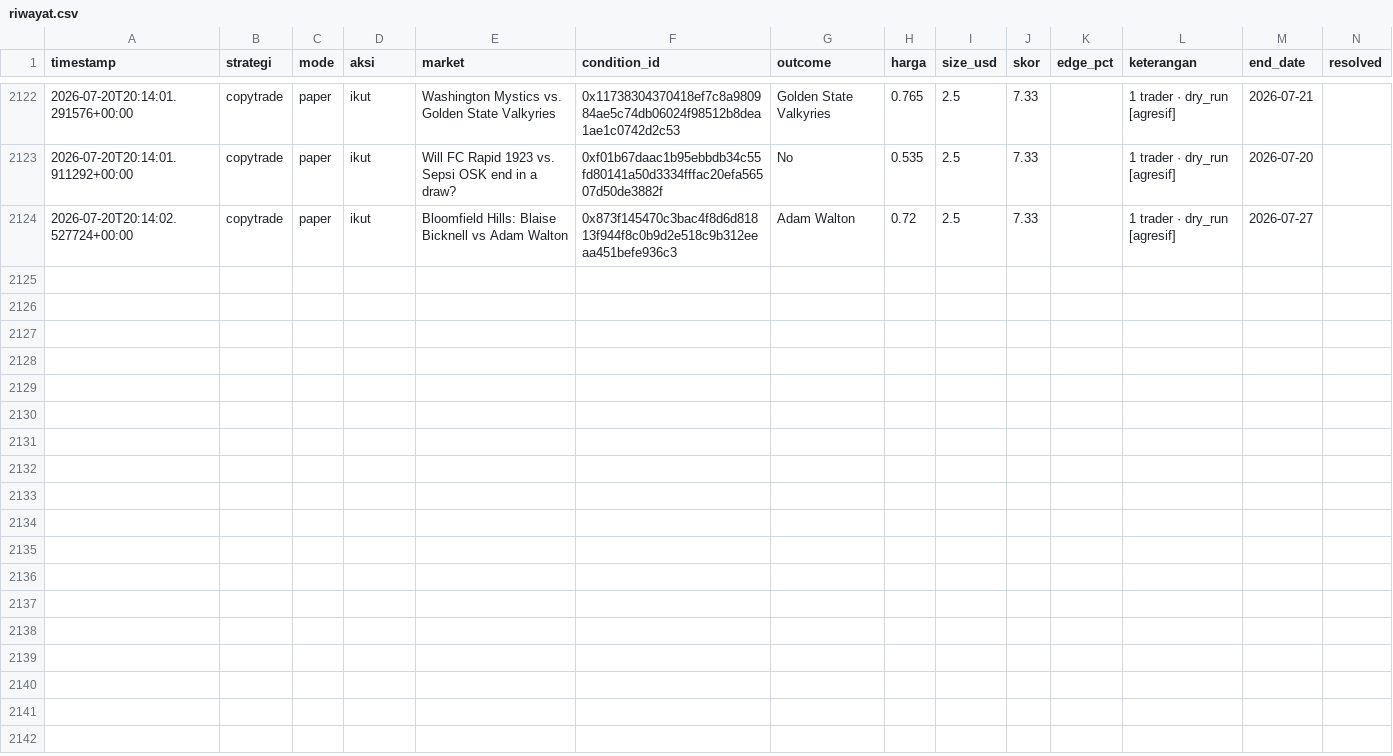
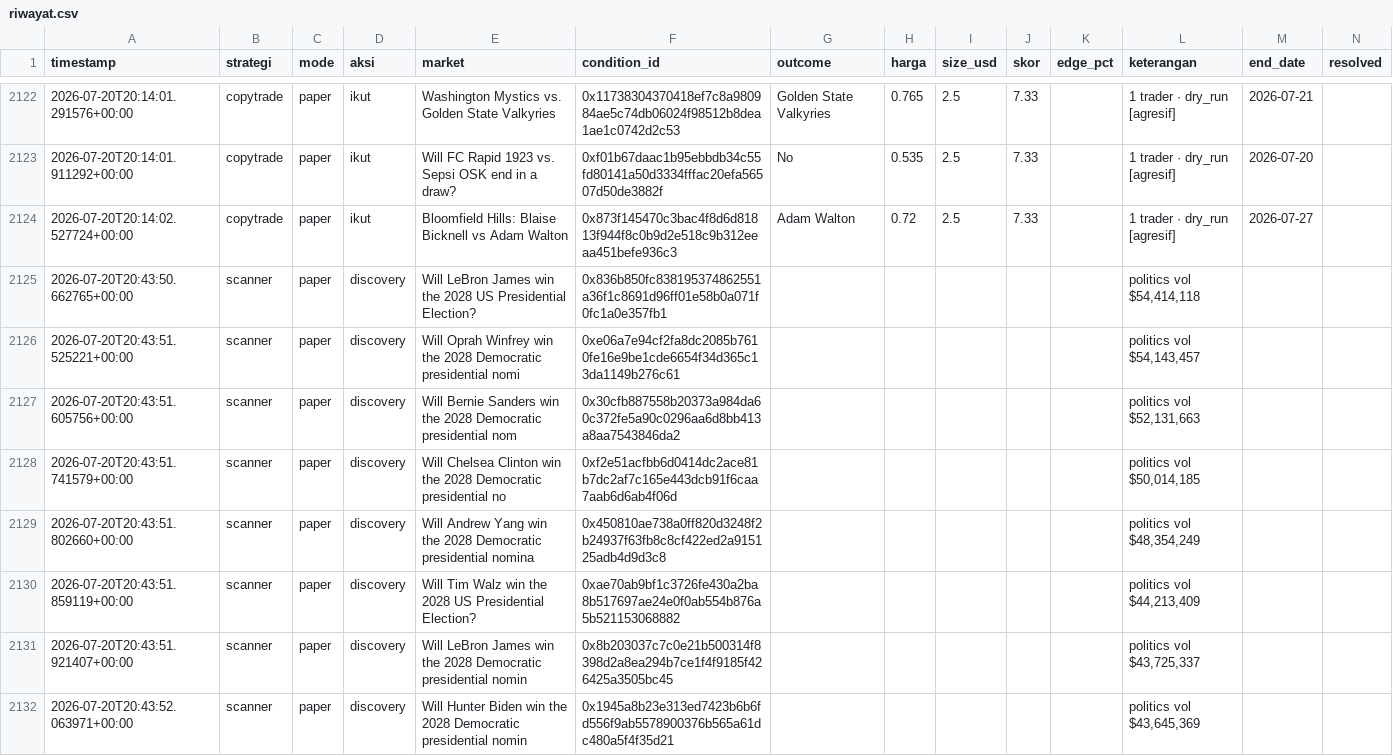
Before and after one commit to kumaraprayoga68-sketch/polybot, a CSV file: data/riwayat.csv, drawn as a sheet; only a part is shown, gaps mark what is left out; rows hold the shown columns only; the diff covers the shown part only; the diff names each change by its address in the sheet, - before the commit and + after, or states it on an @@ line.

```diff
--- a/data/riwayat.csv
+++ b/data/riwayat.csv
+row 2125: 2026-07-20T20:43:50.662765+00:00 | scanner | paper | discovery | Will LeBron James win the 2028 US Presidential Election? | 0x836b850fc838195374862551a36f1c8691d96ff01e58b0a071f0fc1a0e357fb1 |  |  |  |  |  | politics vol $54,414,118
+row 2126: 2026-07-20T20:43:51.525221+00:00 | scanner | paper | discovery | Will Oprah Winfrey win the 2028 Democratic presidential nomi | 0xe06a7e94cf2fa8dc2085b7610fe16e9be1cde6654f34d365c13da1149b276c61 |  |  |  |  |  | politics vol $54,143,457
+row 2127: 2026-07-20T20:43:51.605756+00:00 | scanner | paper | discovery | Will Bernie Sanders win the 2028 Democratic presidential nom | 0x30cfb887558b20373a984da60c372fe5a90c0296aa6d8bb413a8aa7543846da2 |  |  |  |  |  | politics vol $52,131,663
+row 2128: 2026-07-20T20:43:51.741579+00:00 | scanner | paper | discovery | Will Chelsea Clinton win the 2028 Democratic presidential no | 0xf2e51acfbb6d0414dc2ace81b7dc2af7c165e443dcb91f6caa7aab6d6ab4f06d |  |  |  |  |  | politics vol $50,014,185
+row 2129: 2026-07-20T20:43:51.802660+00:00 | scanner | paper | discovery | Will Andrew Yang win the 2028 Democratic presidential nomina | 0x450810ae738a0ff820d3248f2b24937f63fb8c8cf422ed2a915125adb4d9d3c8 |  |  |  |  |  | politics vol $48,354,249
+row 2130: 2026-07-20T20:43:51.859119+00:00 | scanner | paper | discovery | Will Tim Walz win the 2028 US Presidential Election? | 0xae70ab9bf1c3726fe430a2ba8b517697ae24e0f0ab554b876a5b521153068882 |  |  |  |  |  | politics vol $44,213,409
+row 2131: 2026-07-20T20:43:51.921407+00:00 | scanner | paper | discovery | Will LeBron James win the 2028 Democratic presidential nomin | 0x8b203037c7c0e21b500314f8398d2a8ea294b7ce1f4f9185f426425a3505bc45 |  |  |  |  |  | politics vol $43,725,337
+row 2132: 2026-07-20T20:43:52.063971+00:00 | scanner | paper | discovery | Will Hunter Biden win the 2028 Democratic presidential nomin | 0x1945a8b23e313ed7423b6b6fd556f9ab5578900376b565a61dc480a5f4f35d21 |  |  |  |  |  | politics vol $43,645,369
```
Also changed, not shown: 7 added rows elsewhere in this file.
